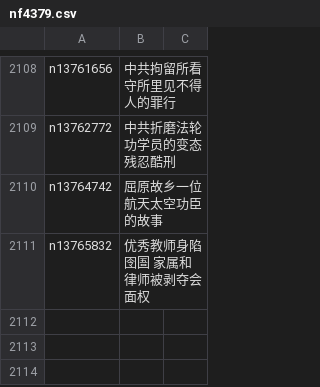
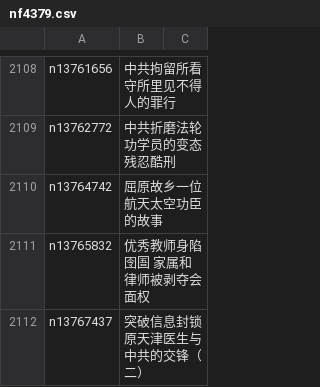
Before and after one commit to easy2view/epoch-special, a CSV file: indexes/nf4379.csv, drawn as a sheet; only a part is shown, gaps mark what is left out; the diff names each change by its address in the sheet, - before the commit and + after, or states it on an @@ line.

```diff
--- a/indexes/nf4379.csv
+++ b/indexes/nf4379.csv
+row 2112: n13767437 | 突破信息封锁 原天津医生与中共的交锋（二）
```
Also changed, not shown: 21 other files.
